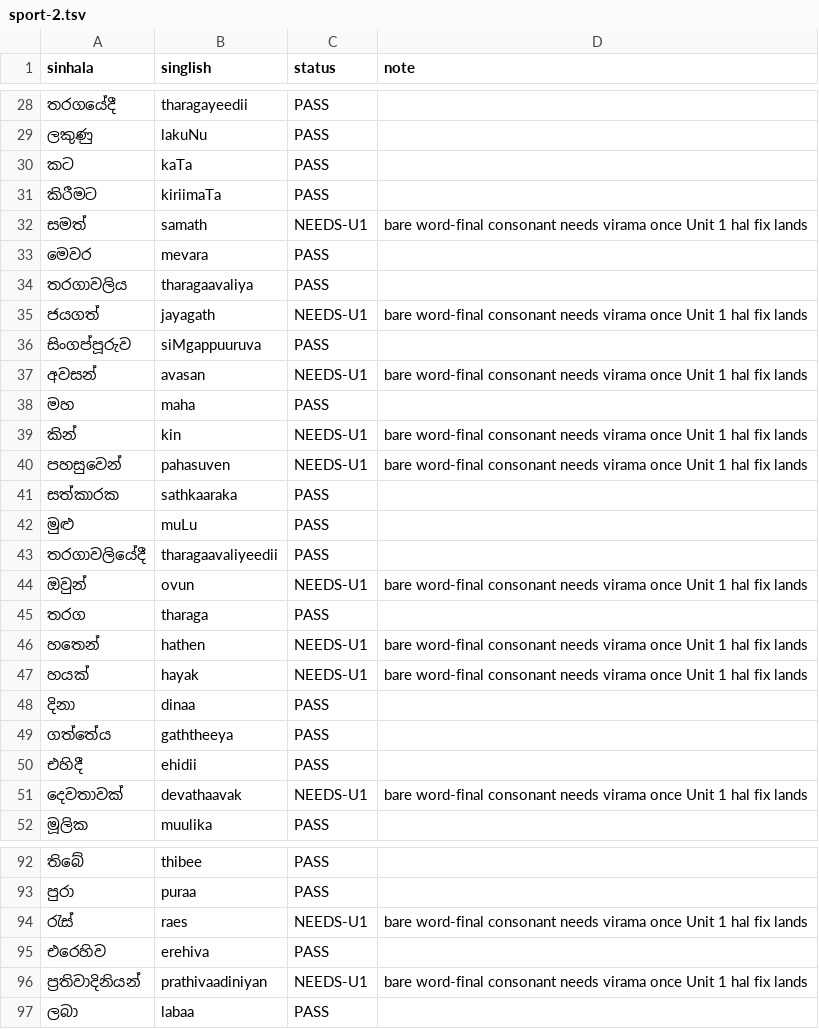
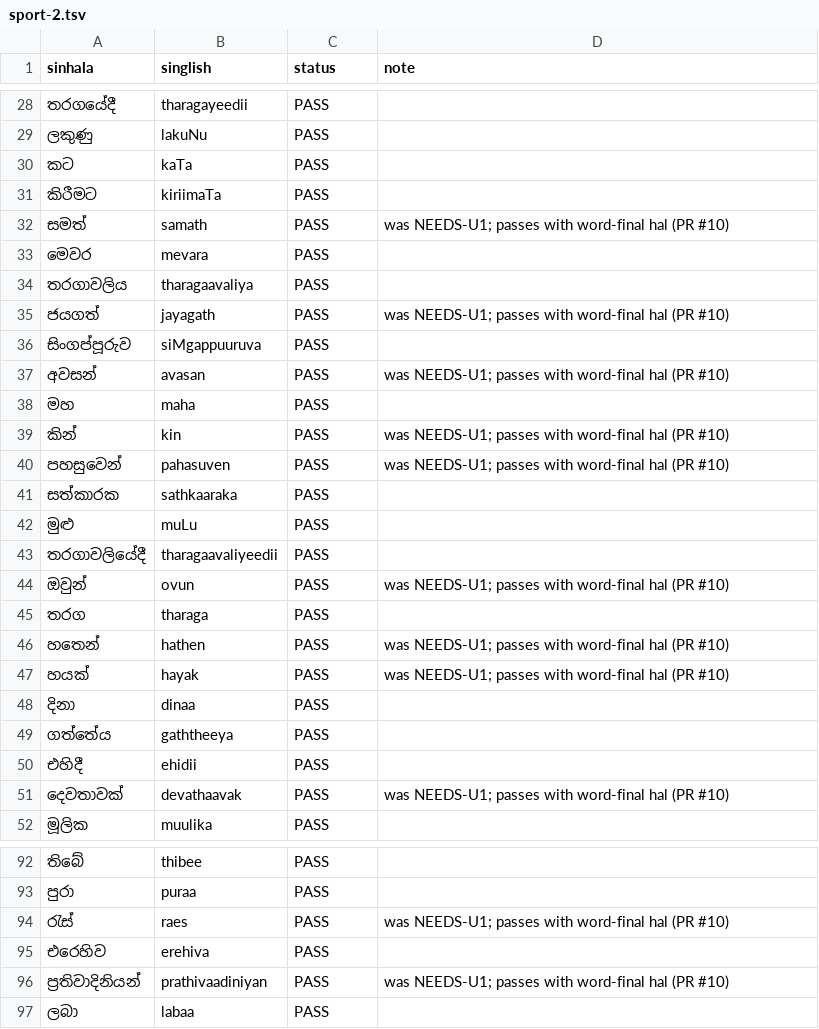
Before and after one commit to ratnayake/sinhala, a TSV file: roundtrip-test/lankadeepa/sport-2.tsv, drawn as a sheet; only a part is shown, gaps mark what is left out; the diff covers the shown part only.

```diff
--- a/roundtrip-test/lankadeepa/sport-2.tsv
+++ b/roundtrip-test/lankadeepa/sport-2.tsv
@@ -31,11 +31,11 @@ sinhala	singlish	status	note
 කිරීමට	kiriimaTa	PASS	
-සමත්	samath	NEEDS-U1	bare word-final consonant needs virama once Unit 1 hal fix lands
+සමත්	samath	PASS	was NEEDS-U1; passes with word-final hal (PR #10)
 මෙවර	mevara	PASS	
 තරගාවලිය	tharagaavaliya	PASS	
-ජයගත්	jayagath	NEEDS-U1	bare word-final consonant needs virama once Unit 1 hal fix lands
+ජයගත්	jayagath	PASS	was NEEDS-U1; passes with word-final hal (PR #10)
 සිංගප්පූරුව	siMgappuuruva	PASS	
-අවසන්	avasan	NEEDS-U1	bare word-final consonant needs virama once Unit 1 hal fix lands
+අවසන්	avasan	PASS	was NEEDS-U1; passes with word-final hal (PR #10)
 මහ	maha	PASS	
-කින්	kin	NEEDS-U1	bare word-final consonant needs virama once Unit 1 hal fix lands
-පහසුවෙන්	pahasuven	NEEDS-U1	bare word-final consonant needs virama once Unit 1 hal fix lands
+කින්	kin	PASS	was NEEDS-U1; passes with word-final hal (PR #10)
+පහසුවෙන්	pahasuven	PASS	was NEEDS-U1; passes with word-final hal (PR #10)
 සත්කාරක	sathkaaraka	PASS	
@@ -43,6 +43,6 @@ sinhala	singlish	status	note
 තරගාවලියේදී	tharagaavaliyeedii	PASS	
-ඔවුන්	ovun	NEEDS-U1	bare word-final consonant needs virama once Unit 1 hal fix lands
+ඔවුන්	ovun	PASS	was NEEDS-U1; passes with word-final hal (PR #10)
 තරග	tharaga	PASS	
-හතෙන්	hathen	NEEDS-U1	bare word-final consonant needs virama once Unit 1 hal fix lands
-හයක්	hayak	NEEDS-U1	bare word-final consonant needs virama once Unit 1 hal fix lands
+හතෙන්	hathen	PASS	was NEEDS-U1; passes with word-final hal (PR #10)
+හයක්	hayak	PASS	was NEEDS-U1; passes with word-final hal (PR #10)
 දිනා	dinaa	PASS	
@@ -50,3 +50,3 @@ sinhala	singlish	status	note
 එහිදී	ehidii	PASS	
-දෙවතාවක්	devathaavak	NEEDS-U1	bare word-final consonant needs virama once Unit 1 hal fix lands
+දෙවතාවක්	devathaavak	PASS	was NEEDS-U1; passes with word-final hal (PR #10)
 මූලික	muulika	PASS	
@@ -93,5 +93,5 @@ sinhala	singlish	status	note
 පුරා	puraa	PASS	
-රැස්	raes	NEEDS-U1	bare word-final consonant needs virama once Unit 1 hal fix lands
+රැස්	raes	PASS	was NEEDS-U1; passes with word-final hal (PR #10)
 එරෙහිව	erehiva	PASS	
-ප්‍රතිවාදිනියන්	prathivaadiniyan	NEEDS-U1	bare word-final consonant needs virama once Unit 1 hal fix lands
+ප්‍රතිවාදිනියන්	prathivaadiniyan	PASS	was NEEDS-U1; passes with word-final hal (PR #10)
 ලබා	labaa	PASS	
```
Also changed, not shown: 37 edited cells elsewhere in this file, roundtrip-test/lankadeepa/business-2.tsv, roundtrip-test/lankadeepa/feature-1.tsv, 27 other files.
